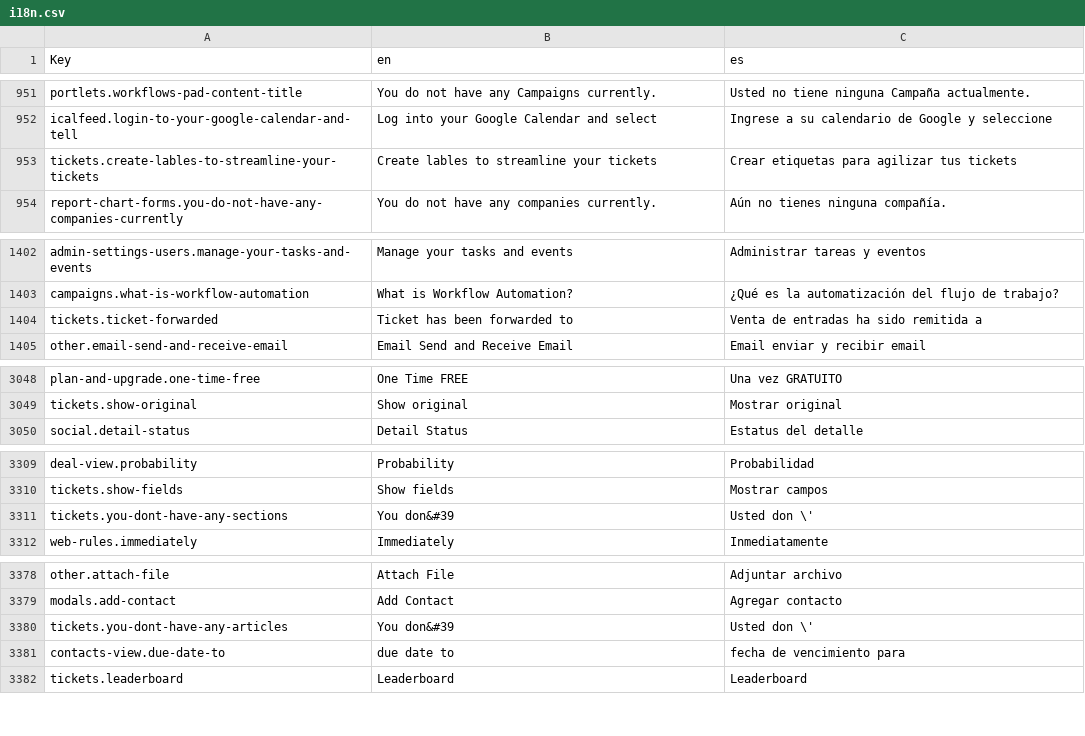
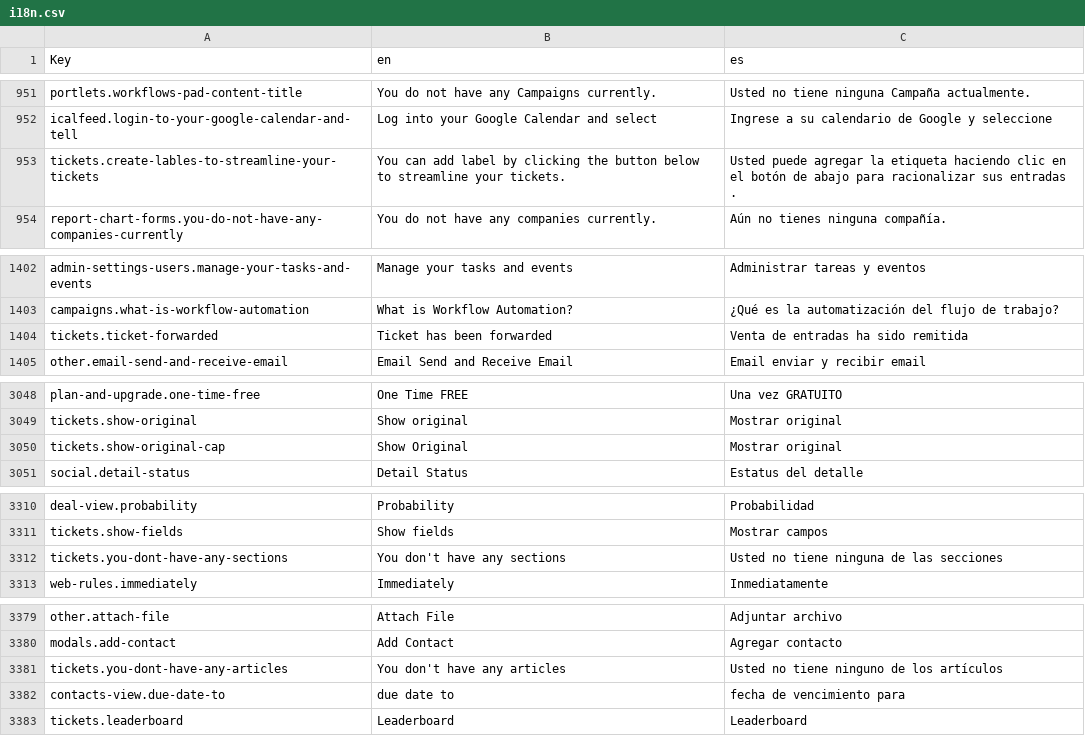
Before and after one commit to polobit/testproject, a CSV file: agile-frontend/WebContent/locales/csv/i18n.csv, drawn as a sheet; only a part is shown, gaps mark what is left out; the diff covers the shown part only.

Commit message:
ticket issues

```diff
--- a/agile-frontend/WebContent/locales/csv/i18n.csv
+++ b/agile-frontend/WebContent/locales/csv/i18n.csv
@@ -952,3 +952,3 @@ portlets.workflows-pad-content-title,You do not have any Campaigns currently.,Us
 icalfeed.login-to-your-google-calendar-and-tell,Log into your Google Calendar and select,Ingrese a su calendario de Google y seleccione
-tickets.create-lables-to-streamline-your-tickets,Create lables to streamline your tickets,Crear etiquetas para agilizar tus tickets
+tickets.create-lables-to-streamline-your-tickets,You can add label by clicking the button below to streamline your tickets.,Usted puede agregar la etiqueta haciendo clic en el botón de abajo para racionalizar sus entradas .
 report-chart-forms.you-do-not-have-any-companies-currently,You do not have any companies currently.,Aún no tienes ninguna compañía.
@@ -1403,3 +1403,3 @@ admin-settings-users.manage-your-tasks-and-events,Manage your tasks and events,A
 campaigns.what-is-workflow-automation,What is Workflow Automation?,¿Qué es la automatización del flujo de trabajo?
-tickets.ticket-forwarded,Ticket has been forwarded to,Venta de entradas ha sido remitida a
+tickets.ticket-forwarded,Ticket has been forwarded,Venta de entradas ha sido remitida
 other.email-send-and-receive-email,Email Send and Receive Email,Email enviar y recibir email
@@ -3049,2 +3049,3 @@ plan-and-upgrade.one-time-free,One Time FREE,Una vez GRATUITO
 tickets.show-original,Show original,Mostrar original
+tickets.show-original-cap,Show Original,Mostrar original
 social.detail-status,Detail Status,Estatus del detalle
@@ -3310,3 +3311,3 @@ deal-view.probability,Probability,Probabilidad
 tickets.show-fields,Show fields,Mostrar campos
-tickets.you-dont-have-any-sections,You don&#39,Usted don \'
+tickets.you-dont-have-any-sections,You don't have any sections,Usted no tiene ninguna de las secciones
 web-rules.immediately,Immediately,Inmediatamente
@@ -3379,3 +3380,3 @@ other.attach-file,Attach File,Adjuntar archivo
 modals.add-contact,Add Contact,Agregar contacto
-tickets.you-dont-have-any-articles,You don&#39,Usted don \'
+tickets.you-dont-have-any-articles,You don't have any articles,Usted no tiene ninguno de los artículos
 contacts-view.due-date-to,due date to,fecha de vencimiento para
```
Also changed, not shown: 1 edited cell elsewhere in this file, 4 other files.
